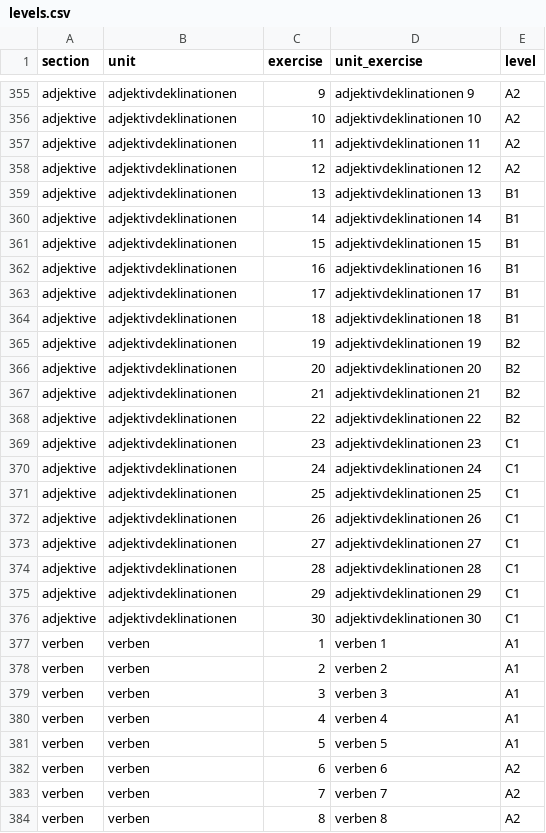
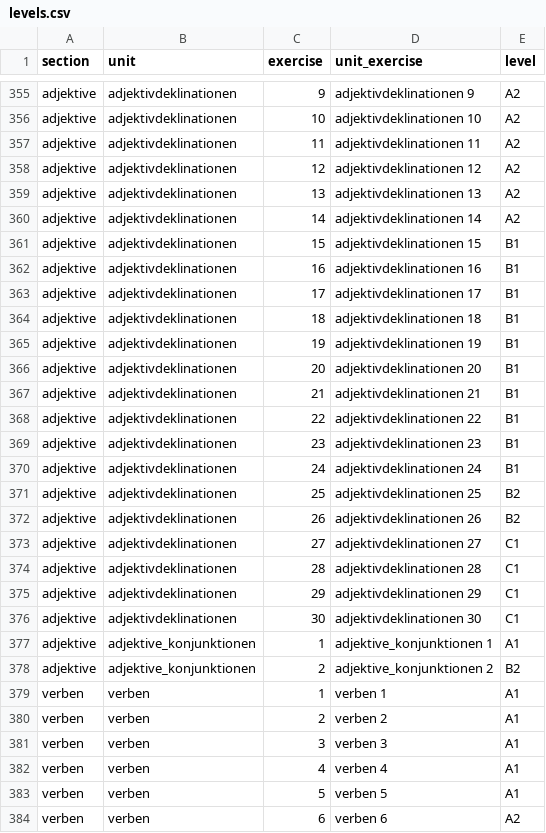
Before and after one commit to cbjcamus/Sievers-Study-Hall, a CSV file: data/datasets/other/levels.csv, drawn as a sheet; only a part is shown, gaps mark what is left out; the shorter side is filled out with more unchanged rows.

```diff
--- a/data/datasets/other/levels.csv
+++ b/data/datasets/other/levels.csv
@@ -358,4 +358,4 @@ adjektive,adjektivdeklinationen,11,adjektivdeklinationen 11,A2
 adjektive,adjektivdeklinationen,12,adjektivdeklinationen 12,A2
-adjektive,adjektivdeklinationen,13,adjektivdeklinationen 13,B1
-adjektive,adjektivdeklinationen,14,adjektivdeklinationen 14,B1
+adjektive,adjektivdeklinationen,13,adjektivdeklinationen 13,A2
+adjektive,adjektivdeklinationen,14,adjektivdeklinationen 14,A2
 adjektive,adjektivdeklinationen,15,adjektivdeklinationen 15,B1
@@ -364,10 +364,10 @@ adjektive,adjektivdeklinationen,17,adjektivdeklinationen 17,B1
 adjektive,adjektivdeklinationen,18,adjektivdeklinationen 18,B1
-adjektive,adjektivdeklinationen,19,adjektivdeklinationen 19,B2
-adjektive,adjektivdeklinationen,20,adjektivdeklinationen 20,B2
-adjektive,adjektivdeklinationen,21,adjektivdeklinationen 21,B2
-adjektive,adjektivdeklinationen,22,adjektivdeklinationen 22,B2
-adjektive,adjektivdeklinationen,23,adjektivdeklinationen 23,C1
-adjektive,adjektivdeklinationen,24,adjektivdeklinationen 24,C1
-adjektive,adjektivdeklinationen,25,adjektivdeklinationen 25,C1
-adjektive,adjektivdeklinationen,26,adjektivdeklinationen 26,C1
+adjektive,adjektivdeklinationen,19,adjektivdeklinationen 19,B1
+adjektive,adjektivdeklinationen,20,adjektivdeklinationen 20,B1
+adjektive,adjektivdeklinationen,21,adjektivdeklinationen 21,B1
+adjektive,adjektivdeklinationen,22,adjektivdeklinationen 22,B1
+adjektive,adjektivdeklinationen,23,adjektivdeklinationen 23,B1
+adjektive,adjektivdeklinationen,24,adjektivdeklinationen 24,B1
+adjektive,adjektivdeklinationen,25,adjektivdeklinationen 25,B2
+adjektive,adjektivdeklinationen,26,adjektivdeklinationen 26,B2
 adjektive,adjektivdeklinationen,27,adjektivdeklinationen 27,C1
@@ -376,2 +376,4 @@ adjektive,adjektivdeklinationen,29,adjektivdeklinationen 29,C1
 adjektive,adjektivdeklinationen,30,adjektivdeklinationen 30,C1
+adjektive,adjektive_konjunktionen,1,adjektive_konjunktionen 1,A1
+adjektive,adjektive_konjunktionen,2,adjektive_konjunktionen 2,B2
 verben,verben,1,verben 1,A1
```
Also changed, not shown: data/datasets/adjektive/adjektivdeklinationen.csv, data/datasets/adjektive/adjektive.csv, 32 other files.
